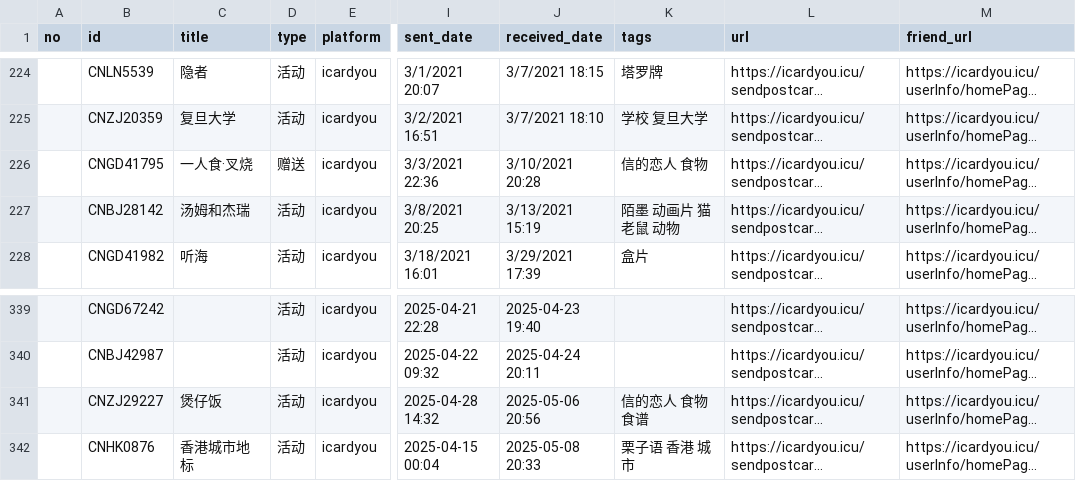
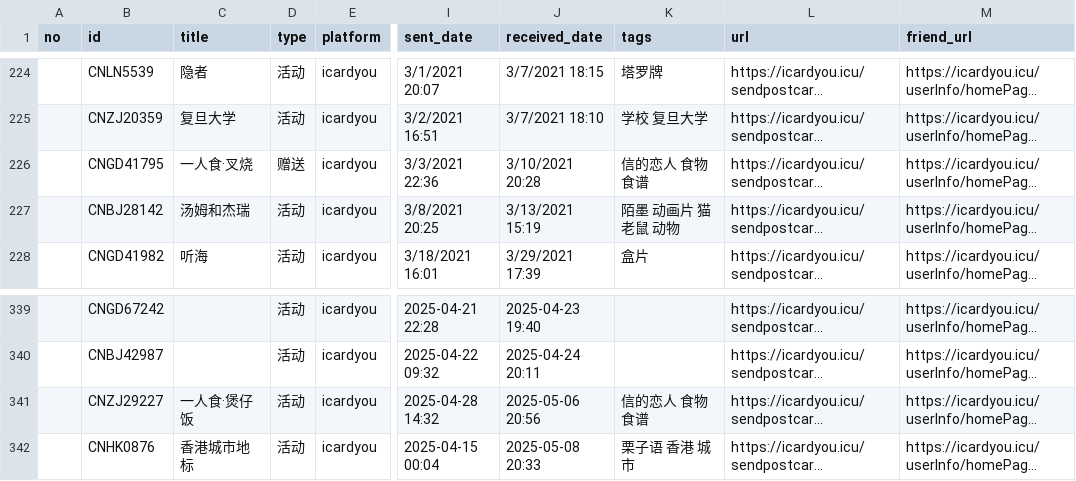
Before and after one commit to JiYouMCC/JiYouMCC.github.io, a CSV file: _data/postcard/received.csv, drawn as a sheet; only a part is shown, gaps mark what is left out; long unchanged cells end in …; the diff names each change by its address in the sheet, - before the commit and + after, or states it on an @@ line.

Commit message:
add cards

```diff
--- a/_data/postcard/received.csv
+++ b/_data/postcard/received.csv
-K226 (tags): 信的恋人 食物
+K226 (tags): 信的恋人 食物 食谱
-C341 (title): 煲仔饭
+C341 (title): 一人食·煲仔饭
```
